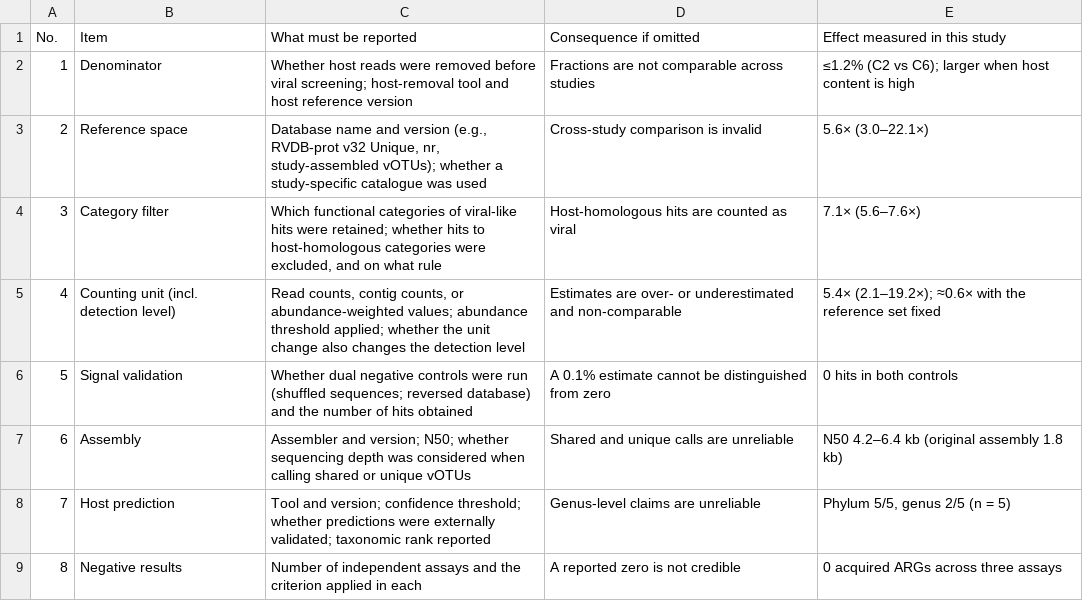
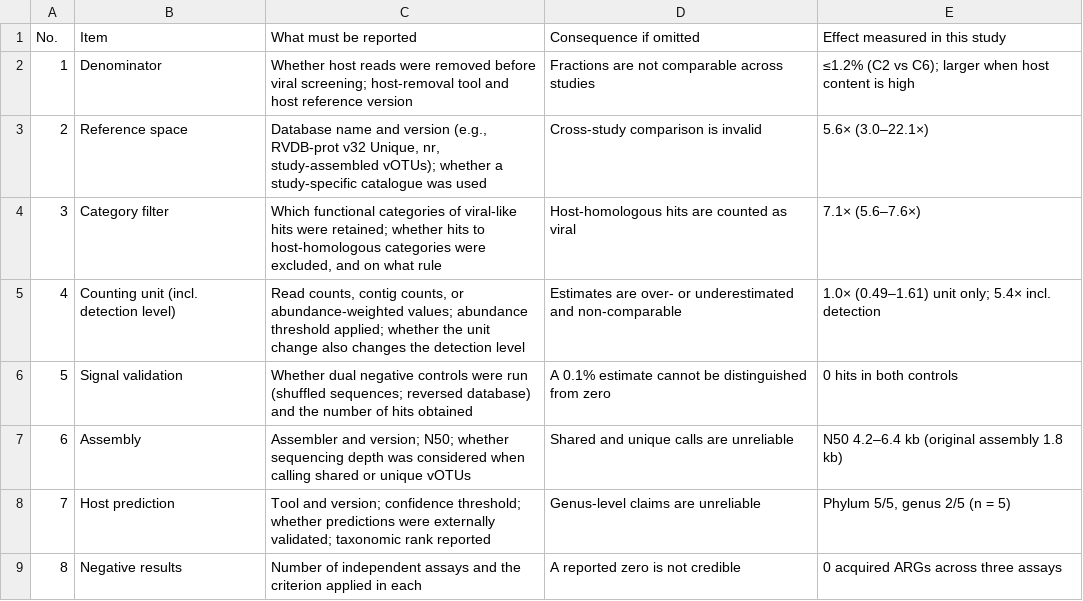
Before and after one commit to siquxhe/Alligator-sinensis-genetic, a TSV file: 09_tables/Table2_reporting_checklist.tsv, drawn as a sheet.

Commit message:
data+revise: 扬子鳄纯单位对照实测完成，全稿据此改正第四轴
实测（六样本，同一病毒集只换单位）:
  ratio contig/reads = 0.485/0.853/1.606/1.479/1.129/0.896, 中位 1.01
  contig 单位与 Table1 的 C4 逐样本完全一致（校验通过）
  同批样本 reads 单位跨 7.97x, contig 单位跨 9.44x

结论: 第四轴是阴性结果 —— 换单位不改变平均水平(1.01x), 但样本间摆动 3.3x
      原 5.4x 几乎全部来自检测层面与参考差异

全稿同步修改:
- 正文: 摘要/5.1/5.2 全部改为 1.0 倍并明写阴性结果; 删除 [待填]
- 图 1: 第四维数值 5.4x -> 1.0x, 注释 unit only (0.49-1.61); 5.4x incl. detection
  脚本新增读取 unit_axis_alligator.tsv 与断言 0.9-1.1
- Table 2: 第 4 项效果列改 1.0x; 表注 (a)(g) 重写
- 图注: 轴名 statistical unit -> counting unit; 增写'两行均为阴性'
- 提纲/figA0_log: 同步

清理: 把散落在 5 个文件里的 '1.01×5.6×7.1×5.4≈217' 全部替换为
      '7.1×5.6≈40≠171，差额来自逐样本比值差异'

```diff
--- a/09_tables/Table2_reporting_checklist.tsv
+++ b/09_tables/Table2_reporting_checklist.tsv
@@ -4,3 +4,3 @@
 3	Category filter	Which functional categories of viral-like hits were retained; whether hits to host-homologous categories were excluded, and on what rule	Host-homologous hits are counted as viral	7.1× (5.6–7.6×)
-4	Counting unit (incl. detection level)	Read counts, contig counts, or abundance-weighted values; abundance threshold applied; whether the unit change also changes the detection level	Estimates are over- or underestimated and non-comparable	5.4× (2.1–19.2×); ≈0.6× with the reference set fixed
+4	Counting unit (incl. detection level)	Read counts, contig counts, or abundance-weighted values; abundance threshold applied; whether the unit change also changes the detection level	Estimates are over- or underestimated and non-comparable	1.0× (0.49–1.61) unit only; 5.4× incl. detection
 5	Signal validation	Whether dual negative controls were run (shuffled sequences; reversed database) and the number of hits obtained	A 0.1% estimate cannot be distinguished from zero	0 hits in both controls
```
Also changed, not shown: 15 other files.
